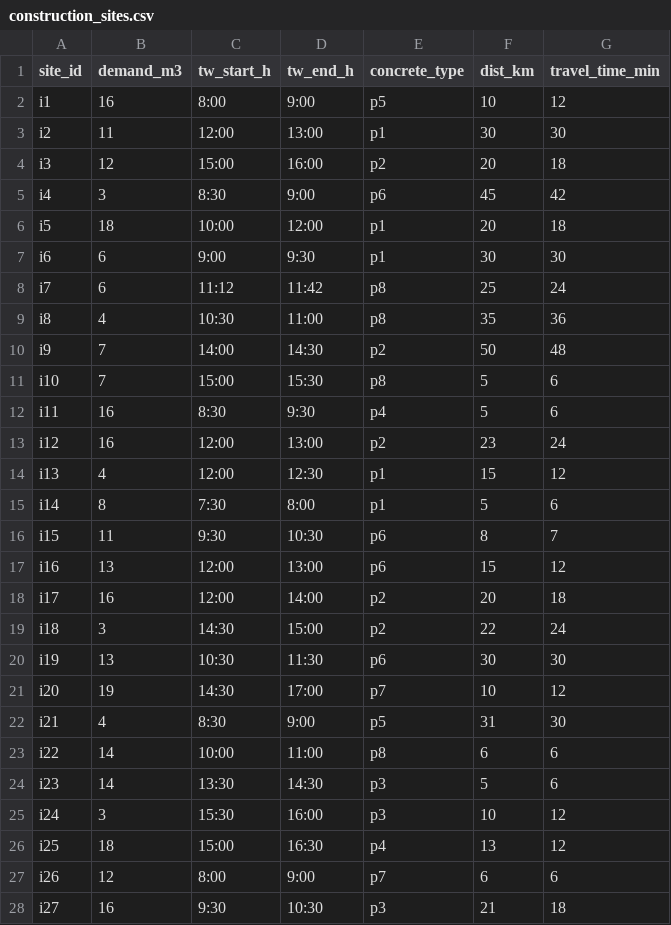
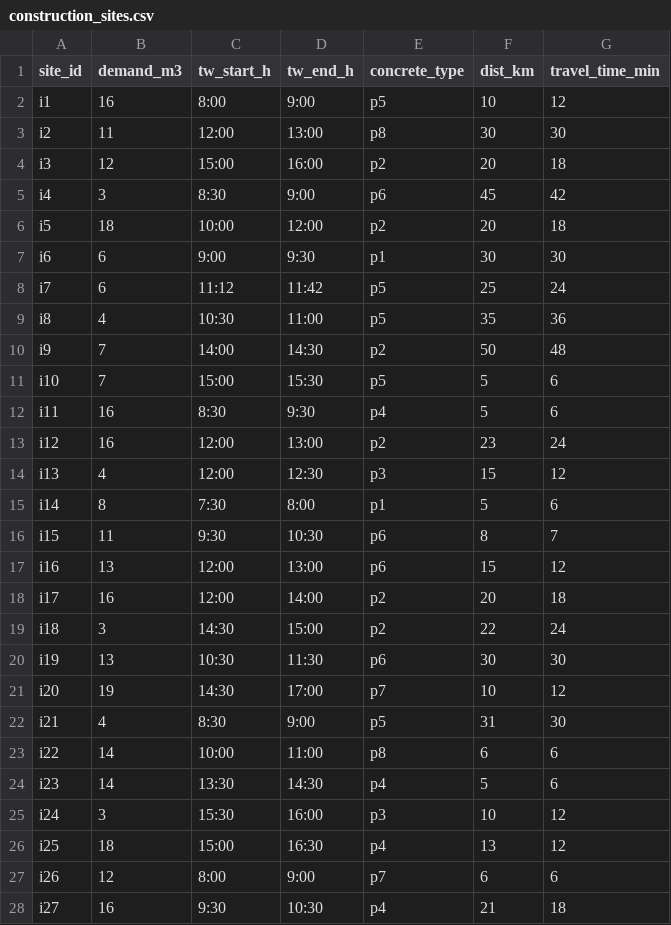
Before and after one commit to noelabbes/PC4_IO, a CSV file: input/construction_sites.csv, drawn as a sheet.

```diff
--- a/input/construction_sites.csv
+++ b/input/construction_sites.csv
@@ -2,14 +2,14 @@ site_id,demand_m3,tw_start_h,tw_end_h,concrete_type,dist_km,travel_time_min
 i1,16,8:00,9:00,p5,10,12
-i2,11,12:00,13:00,p1,30,30
+i2,11,12:00,13:00,p8,30,30
 i3,12,15:00,16:00,p2,20,18
 i4,3,8:30,9:00,p6,45,42
-i5,18,10:00,12:00,p1,20,18
+i5,18,10:00,12:00,p2,20,18
 i6,6,9:00,9:30,p1,30,30
-i7,6,11:12,11:42,p8,25,24
-i8,4,10:30,11:00,p8,35,36
+i7,6,11:12,11:42,p5,25,24
+i8,4,10:30,11:00,p5,35,36
 i9,7,14:00,14:30,p2,50,48
-i10,7,15:00,15:30,p8,5,6
+i10,7,15:00,15:30,p5,5,6
 i11,16,8:30,9:30,p4,5,6
 i12,16,12:00,13:00,p2,23,24
-i13,4,12:00,12:30,p1,15,12
+i13,4,12:00,12:30,p3,15,12
 i14,8,7:30,8:00,p1,5,6
@@ -23,3 +23,3 @@ i21,4,8:30,9:00,p5,31,30
 i22,14,10:00,11:00,p8,6,6
-i23,14,13:30,14:30,p3,5,6
+i23,14,13:30,14:30,p4,5,6
 i24,3,15:30,16:00,p3,10,12
@@ -27,2 +27,2 @@ i25,18,15:00,16:30,p4,13,12
 i26,12,8:00,9:00,p7,6,6
-i27,16,9:30,10:30,p3,21,18
+i27,16,9:30,10:30,p4,21,18
```
Also changed, not shown: 5 other files.
